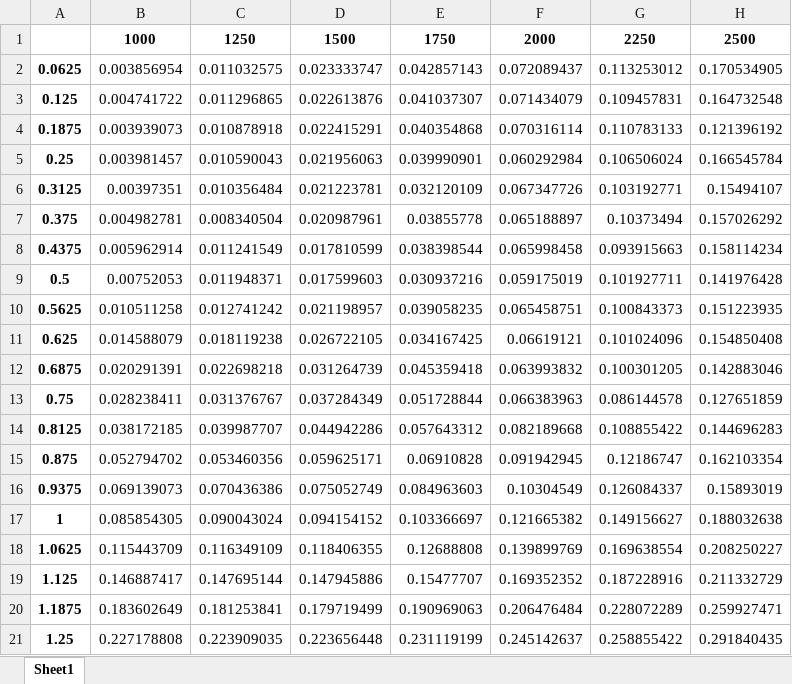
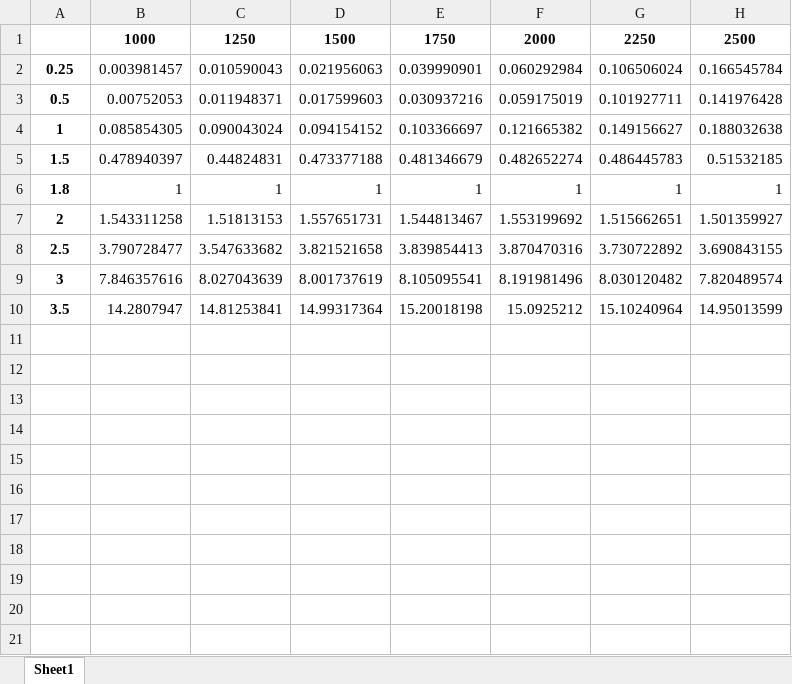
Before and after one commit to Phenomenology-group-uniandes/Leptoquarks_Searches_2023, an Excel workbook: 06_Statistical_Preparation/KFactors_by_coupling/wRHC/tau_tau.xlsx, sheet Sheet1, drawn as a sheet; only a part is shown; the shorter side is filled out with more unchanged rows; values as stored, in another font and other column widths than the file's, no borders; the diff covers the shown part only; the diff names each change by its address in the sheet, - before the commit and + after, or states it on an @@ line.

```diff
--- a/06_Statistical_Preparation/KFactors_by_coupling/wRHC/tau_tau.xlsx (sheet Sheet1)
+++ b/06_Statistical_Preparation/KFactors_by_coupling/wRHC/tau_tau.xlsx (sheet Sheet1)
-row 2: 0.0625 | 0.003856954 | 0.011032575 | 0.023333747 | 0.042857143 | 0.072089437 | 0.113253012 | 0.170534905
-row 3: 0.125 | 0.004741722 | 0.011296865 | 0.022613876 | 0.041037307 | 0.071434079 | 0.109457831 | 0.164732548
-row 4: 0.1875 | 0.003939073 | 0.010878918 | 0.022415291 | 0.040354868 | 0.070316114 | 0.110783133 | 0.121396192
-row 6: 0.3125 | 0.00397351 | 0.010356484 | 0.021223781 | 0.032120109 | 0.067347726 | 0.103192771 | 0.15494107
-row 7: 0.375 | 0.004982781 | 0.008340504 | 0.020987961 | 0.03855778 | 0.065188897 | 0.10373494 | 0.157026292
-row 8: 0.4375 | 0.005962914 | 0.011241549 | 0.017810599 | 0.038398544 | 0.065998458 | 0.093915663 | 0.158114234
-row 10: 0.5625 | 0.010511258 | 0.012741242 | 0.021198957 | 0.039058235 | 0.065458751 | 0.100843373 | 0.151223935
-row 11: 0.625 | 0.014588079 | 0.018119238 | 0.026722105 | 0.034167425 | 0.06619121 | 0.101024096 | 0.154850408
-row 12: 0.6875 | 0.020291391 | 0.022698218 | 0.031264739 | 0.045359418 | 0.063993832 | 0.100301205 | 0.142883046
-row 13: 0.75 | 0.028238411 | 0.031376767 | 0.037284349 | 0.051728844 | 0.066383963 | 0.086144578 | 0.127651859
-row 14: 0.8125 | 0.038172185 | 0.039987707 | 0.044942286 | 0.057643312 | 0.082189668 | 0.108855422 | 0.144696283
-row 15: 0.875 | 0.052794702 | 0.053460356 | 0.059625171 | 0.06910828 | 0.091942945 | 0.12186747 | 0.162103354
-row 16: 0.9375 | 0.069139073 | 0.070436386 | 0.075052749 | 0.084963603 | 0.10304549 | 0.126084337 | 0.15893019
-row 18: 1.0625 | 0.115443709 | 0.116349109 | 0.118406355 | 0.12688808 | 0.139899769 | 0.169638554 | 0.208250227
-row 19: 1.125 | 0.146887417 | 0.147695144 | 0.147945886 | 0.15477707 | 0.169352352 | 0.187228916 | 0.211332729
-row 20: 1.1875 | 0.183602649 | 0.181253841 | 0.179719499 | 0.190969063 | 0.206476484 | 0.228072289 | 0.259927471
-row 21: 1.25 | 0.227178808 | 0.223909035 | 0.223656448 | 0.231119199 | 0.245142637 | 0.258855422 | 0.291840435
```
Also changed, not shown: 31 removed rows elsewhere in this sheet, 06_Statistical_Preparation/KFactors_by_coupling/wRHC/Lq_Lq.xlsx, 06_Statistical_Preparation/KFactors_by_coupling/wRHC/tau_Lq.xlsx, 46 other files.
